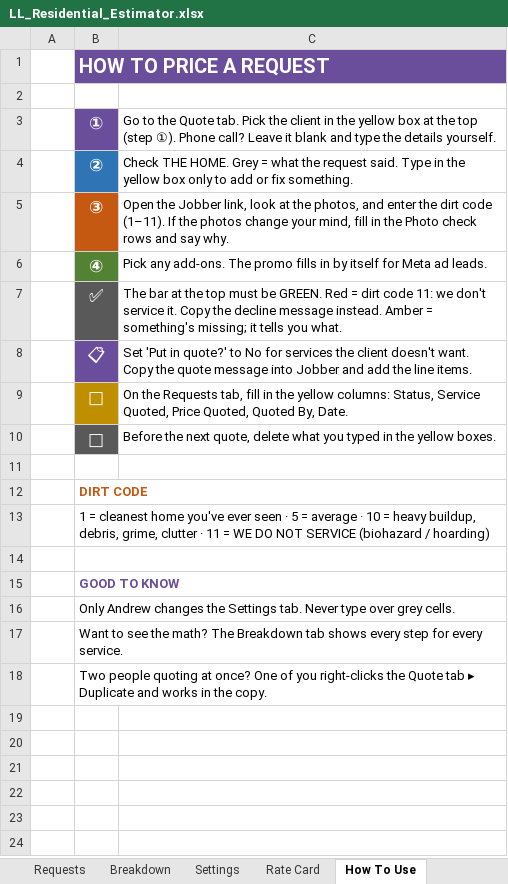
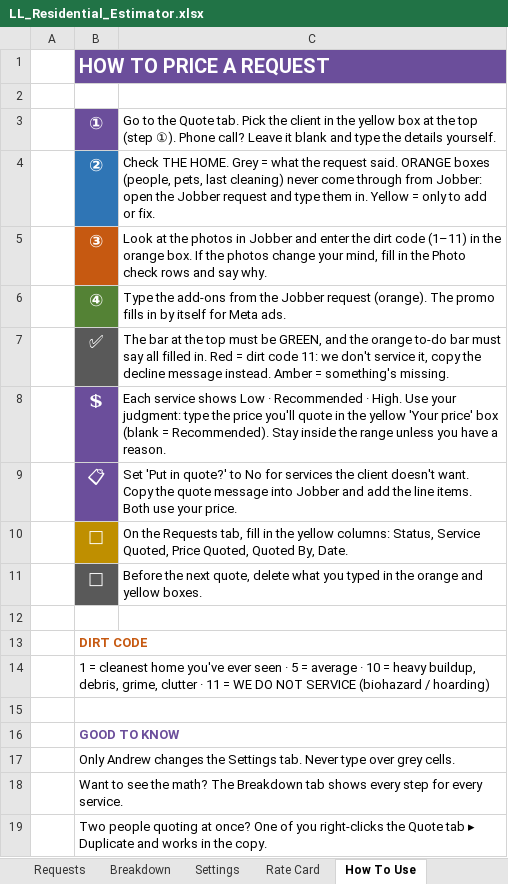
Before and after one commit to andrewslymac-rgb/Claude, an Excel workbook: cleaning-estimator/LL_Residential_Estimator.xlsx, sheet How To Use, drawn as a sheet; values as stored, in another font and other column widths than the file's, no borders; addresses are those after the commit; the diff names each change by its address in the sheet, - before the commit and + after, or states it on an @@ line.

```diff
--- a/cleaning-estimator/LL_Residential_Estimator.xlsx (sheet How To Use)
+++ b/cleaning-estimator/LL_Residential_Estimator.xlsx (sheet How To Use)
-C4: …request said. Type in the yellow box only to add or fix something.
+C4: …request said. ORANGE boxes (people, pets, last cleaning) never come through from Jobber: open the Jobber request and type them in. Yellow = only to add or fix.
-C5: Open the Jobber link, look at the photos, and enter the dirt code (1–11). If the…
+C5: Look at the photos in Jobber and enter the dirt code (1–11) in the orange box. If the…
-C6: Pick any add-ons. The promo fills in by itself for Meta ad leads.
+C6: Type the add-ons from the Jobber request (orange). The promo fills in by itself for Meta ads.
-C7: …must be GREEN. Red = dirt code 11: we don't service it. Copy the decline message instead. Amber = something's missing; it tells you what.
+C7: …must be GREEN, and the orange to-do bar must say all filled in. Red = dirt code 11: we don't service it, copy the decline message instead. Amber = something's missing.
+row 8:  | 💲 | Each service shows Low · Recommended · High. Use your judgment: type the price you'll quote in the yellow 'Your price' box (blank = Recommended). Stay inside the range unless you have a reason.
-C9: …line items.
+C9: …line items. Both use your price.
-C11: …in the yellow boxes.
+C11: …in the orange and yellow boxes.
```
Also changed, not shown: sheet Breakdown, sheet Quote, sheet Settings, 4 other files.
